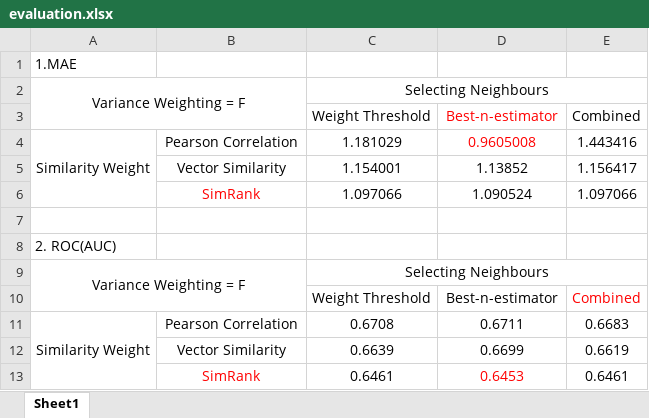
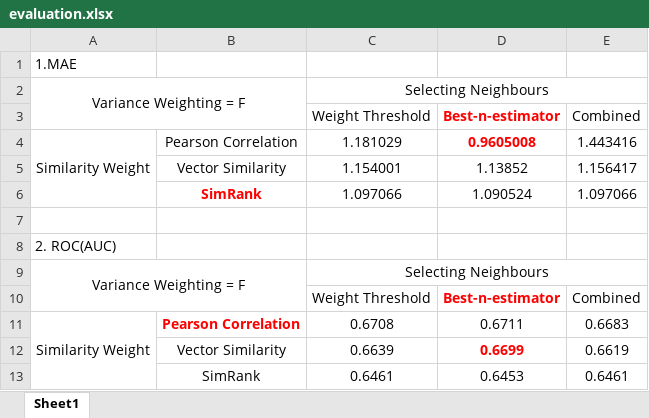
Before and after one commit to TZstatsADS/Spring2018-Project4-grp7, an Excel workbook: output/evaluation.xlsx, sheet Sheet1, drawn as a sheet; values as stored, in another font and other column widths than the file's, no borders; the diff names each change by its address in the sheet, - before the commit and + after, or states it on an @@ line.

```diff
--- a/output/evaluation.xlsx (sheet Sheet1)
+++ b/output/evaluation.xlsx (sheet Sheet1)
-D3:D4 bold: off
+D3:D4 bold: on
-B6 bold: off
+B6 bold: on
@@ D10 bold: off → on, text colour: black → #FF0000 @@
-E10 text colour: #FF0000
+E10 text colour: black
@@ B11 bold: off → on, text colour: black → #FF0000 @@
@@ D12 bold: off → on, text colour: black → #FF0000 @@
-B13 text colour: #FF0000
+B13 text colour: black
-D13 text colour: #FF0000
+D13 text colour: black
```
Also changed, not shown: 1 other file.
